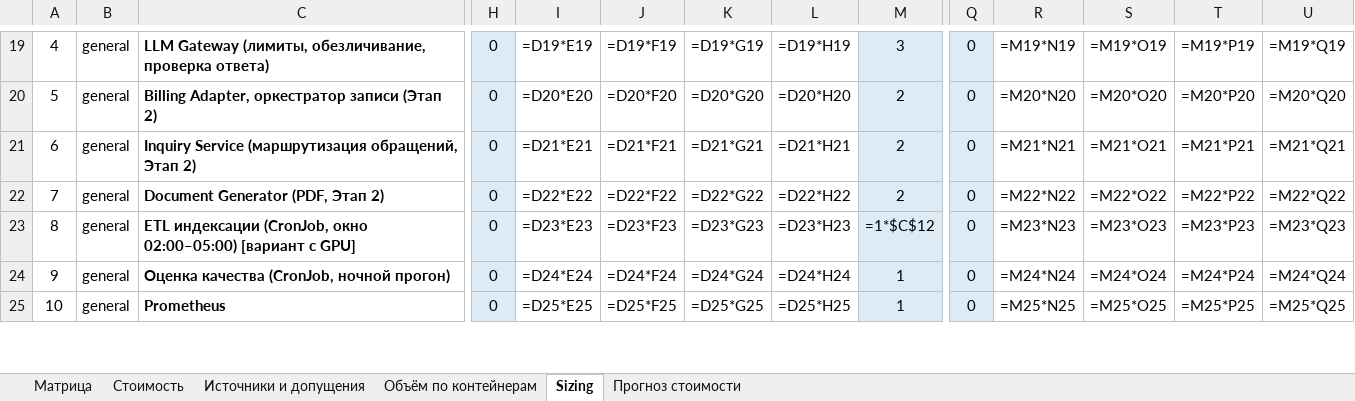
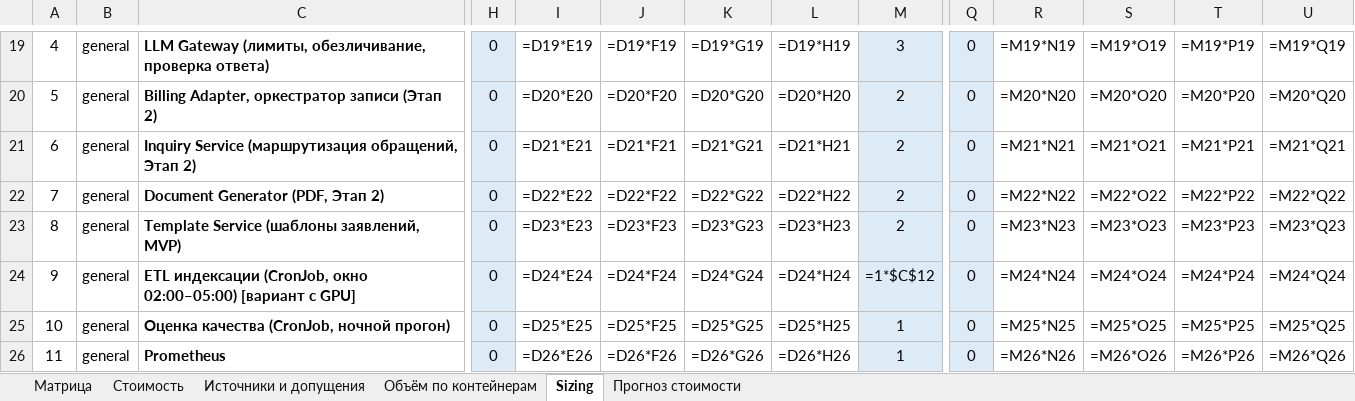
Before and after one commit to barinoff1989/vodokanal-assistant, an Excel workbook: AI_docs/Tech_Stack_Matrix.xlsx, sheet Sizing, drawn as a sheet; only a part is shown, gaps mark what is left out; values as stored, in another font and other column widths than the file's, no borders; formulas without a stored value are shown as written; addresses are those after the commit; rows hold the shown columns only; the diff covers the shown part only; the diff names each change by its address in the sheet, - before the commit and + after, or states it on an @@ line.

```diff
--- a/AI_docs/Tech_Stack_Matrix.xlsx (sheet Sizing)
+++ b/AI_docs/Tech_Stack_Matrix.xlsx (sheet Sizing)
+row 23: 8 | general | Template Service (шаблоны заявлений, MVP) | 0 | =D23*E23 | =D23*F23 | =D23*G23 | =D23*H23 | 2 | 0 | =M23*N23 | =M23*O23 | =M23*P23 | =M23*Q23
@@ column A renumbered between rows 24 and 36 @@
-I24: =D23*E23
+I24: =D24*E24
-J24: =D23*F23
+J24: =D24*F24
-K24: =D23*G23
+K24: =D24*G24
-L24: =D23*H23
+L24: =D24*H24
-R24: =M23*N23
+R24: =M24*N24
-S24: =M23*O23
+S24: =M24*O24
-T24: =M23*P23
+T24: =M24*P24
-U24: =M23*Q23
+U24: =M24*Q24
-I25: =D24*E24
+I25: =D25*E25
-J25: =D24*F24
+J25: =D25*F25
-K25: =D24*G24
+K25: =D25*G25
-L25: =D24*H24
+L25: =D25*H25
-R25: =M24*N24
+R25: =M25*N25
-S25: =M24*O24
+S25: =M25*O25
-T25: =M24*P24
+T25: =M25*P25
-U25: =M24*Q24
+U25: =M25*Q25
-I26: =D25*E25
+I26: =D26*E26
-J26: =D25*F25
+J26: =D26*F26
-K26: =D25*G25
+K26: =D26*G26
-L26: =D25*H25
+L26: =D26*H26
-R26: =M25*N25
+R26: =M26*N26
-S26: =M25*O25
+S26: =M26*O26
-T26: =M25*P25
+T26: =M26*P26
-U26: =M25*Q25
+U26: =M26*Q26
```
Also changed, not shown: 116 edited cells elsewhere in this sheet, sheet Стоимость, sheet Источники и допущения, sheet Матрица, sheet Объём по контейнерам, 4 other files.
